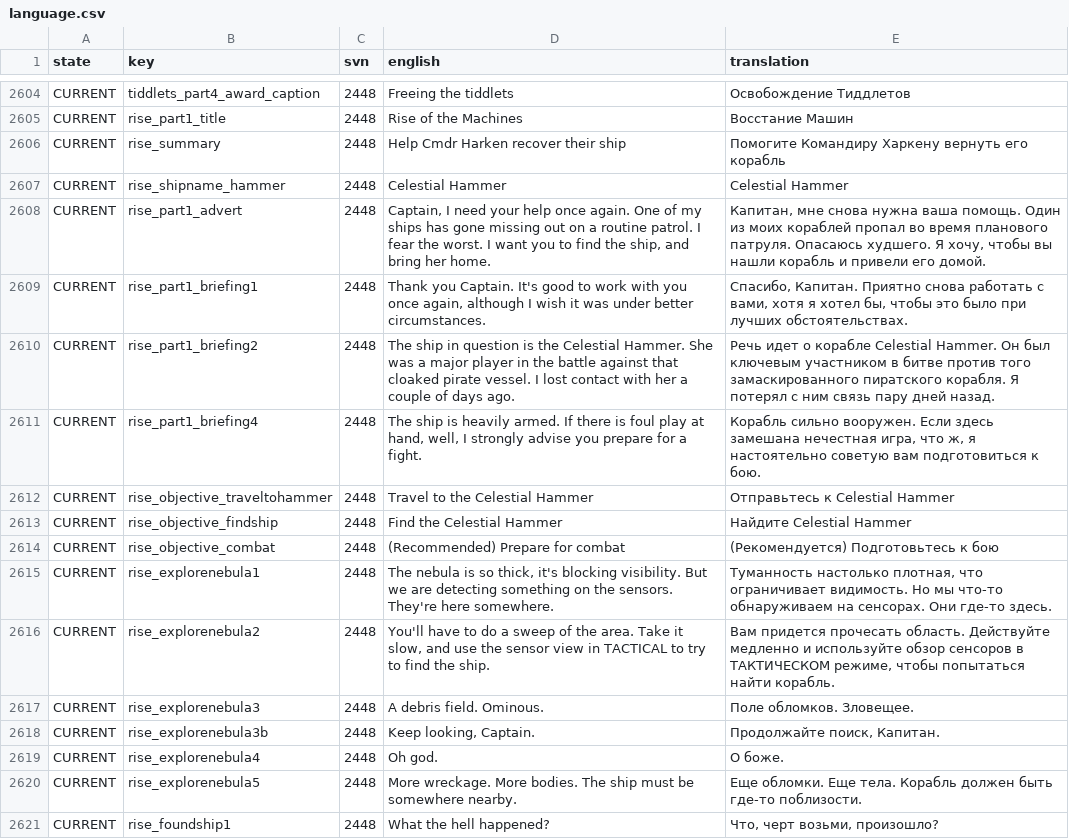
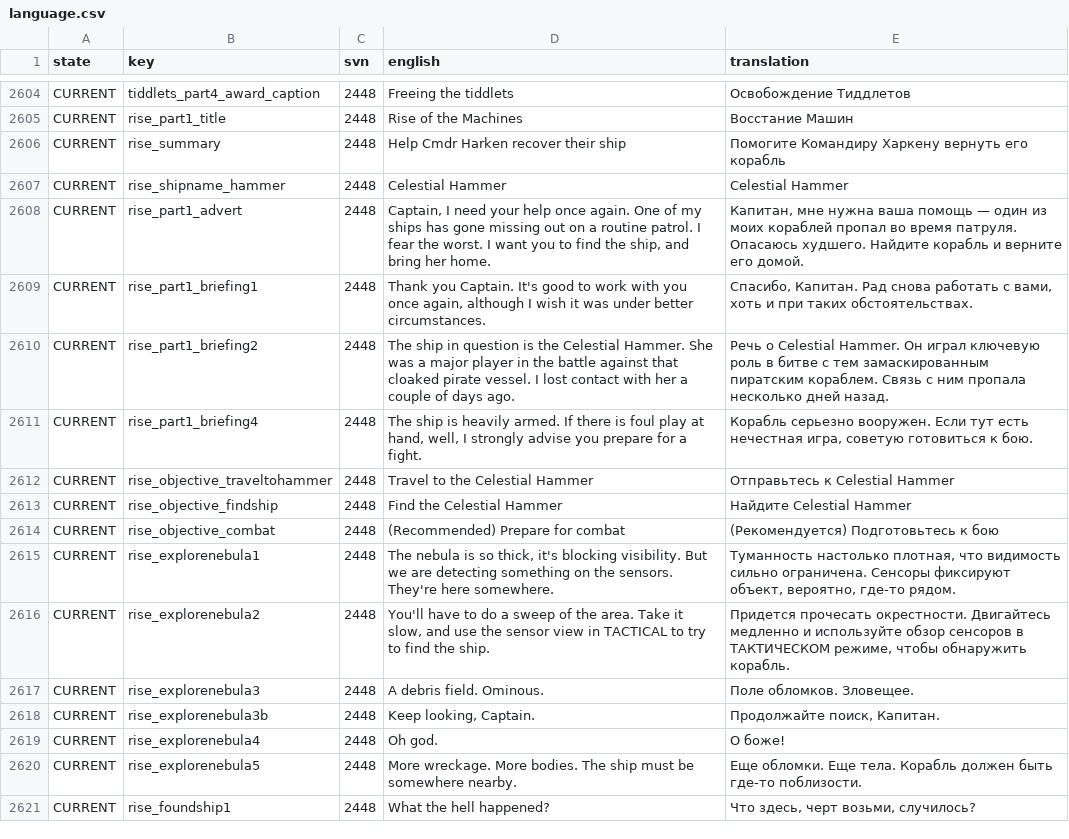
Before and after one commit to Totengeist/LastStarshipTranslations, a CSV file: latest/data/language/russian/language.csv, drawn as a sheet; only a part is shown, gaps mark what is left out; the diff covers the shown part only.

Commit message:
Refactor Russian translate Formatting the text to ensure ensure readability and naturalness

```diff
--- a/latest/data/language/russian/language.csv
+++ b/latest/data/language/russian/language.csv
@@ -2607,6 +2607,6 @@ CURRENT,rise_summary,2448,Help Cmdr Harken recover their ship,Помогите
 CURRENT,rise_shipname_hammer,2448,Celestial Hammer,Celestial Hammer
-CURRENT,rise_part1_advert,2448,"Captain, I need your help once again. One of my ships has gone missing out on a routine patrol. I fear the worst. I want you to find the ship, and bring her home.","Капитан, мне снова нужна ваша помощь. Один из моих кораблей пропал во время планового патруля. Опасаюсь худшего. Я хочу, чтобы вы нашли корабль и привели его домой."
-CURRENT,rise_part1_briefing1,2448,"Thank you Captain. It's good to work with you once again, although I wish it was under better circumstances.","Спасибо, Капитан. Приятно снова работать с вами, хотя я хотел бы, чтобы это было при лучших обстоятельствах."
-CURRENT,rise_part1_briefing2,2448,The ship in question is the Celestial Hammer. She was a major player in the battle against that cloaked pirate vessel. I lost contact with her a couple of days ago.,Речь идет о корабле Celestial Hammer. Он был ключевым участником в битве против того замаскированного пиратского корабля. Я потерял с ним связь пару дней назад.
-CURRENT,rise_part1_briefing4,2448,"The ship is heavily armed. If there is foul play at hand, well, I strongly advise you prepare for a fight.","Корабль сильно вооружен. Если здесь замешана нечестная игра, что ж, я настоятельно советую вам подготовиться к бою."
+CURRENT,rise_part1_advert,2448,"Captain, I need your help once again. One of my ships has gone missing out on a routine patrol. I fear the worst. I want you to find the ship, and bring her home.","Капитан, мне нужна ваша помощь — один из моих кораблей пропал во время патруля. Опасаюсь худшего. Найдите корабль и верните его домой."
+CURRENT,rise_part1_briefing1,2448,"Thank you Captain. It's good to work with you once again, although I wish it was under better circumstances.","Спасибо, Капитан. Рад снова работать с вами, хоть и при таких обстоятельствах."
+CURRENT,rise_part1_briefing2,2448,The ship in question is the Celestial Hammer. She was a major player in the battle against that cloaked pirate vessel. I lost contact with her a couple of days ago.,Речь о Celestial Hammer. Он играл ключевую роль в битве с тем замаскированным пиратским кораблем. Связь с ним пропала несколько дней назад.
+CURRENT,rise_part1_briefing4,2448,"The ship is heavily armed. If there is foul play at hand, well, I strongly advise you prepare for a fight.","Корабль серьезно вооружен. Если тут есть нечестная игра, советую готовиться к бою."
 CURRENT,rise_objective_traveltohammer,2448,Travel to the Celestial Hammer,Отправьтесь к Celestial Hammer
@@ -2614,8 +2614,8 @@ CURRENT,rise_objective_findship,2448,Find the Celestial Hammer,Найдите Ce
 CURRENT,rise_objective_combat,2448,(Recommended) Prepare for combat,(Рекомендуется) Подготовьтесь к бою
-CURRENT,rise_explorenebula1,2448,"The nebula is so thick, it's blocking visibility. But we are detecting something on the sensors. They're here somewhere.","Туманность настолько плотная, что ограничивает видимость. Но мы что-то обнаруживаем на сенсорах. Они где-то здесь."
-CURRENT,rise_explorenebula2,2448,"You'll have to do a sweep of the area. Take it slow, and use the sensor view in TACTICAL to try to find the ship.","Вам придется прочесать область. Действуйте медленно и используйте обзор сенсоров в ТАКТИЧЕСКОМ режиме, чтобы попытаться найти корабль."
+CURRENT,rise_explorenebula1,2448,"The nebula is so thick, it's blocking visibility. But we are detecting something on the sensors. They're here somewhere.","Туманность настолько плотная, что видимость сильно ограничена. Сенсоры фиксируют объект, вероятно, где-то рядом."
+CURRENT,rise_explorenebula2,2448,"You'll have to do a sweep of the area. Take it slow, and use the sensor view in TACTICAL to try to find the ship.","Придется прочесать окрестности. Двигайтесь медленно и используйте обзор сенсоров в ТАКТИЧЕСКОМ режиме, чтобы обнаружить корабль."
 CURRENT,rise_explorenebula3,2448,A debris field. Ominous.,Поле обломков. Зловещее.
 CURRENT,rise_explorenebula3b,2448,"Keep looking, Captain.","Продолжайте поиск, Капитан."
-CURRENT,rise_explorenebula4,2448,Oh god.,О боже.
+CURRENT,rise_explorenebula4,2448,Oh god.,О боже!
 CURRENT,rise_explorenebula5,2448,More wreckage. More bodies.  The ship must be somewhere nearby.,Еще обломки. Еще тела.  Корабль должен быть где-то поблизости.
-CURRENT,rise_foundship1,2448,What the hell happened?,"Что, черт возьми, произошло?"
+CURRENT,rise_foundship1,2448,What the hell happened?,"Что здесь, черт возьми, случилось?"
```
Also changed, not shown: 177 edited cells elsewhere in this file.
